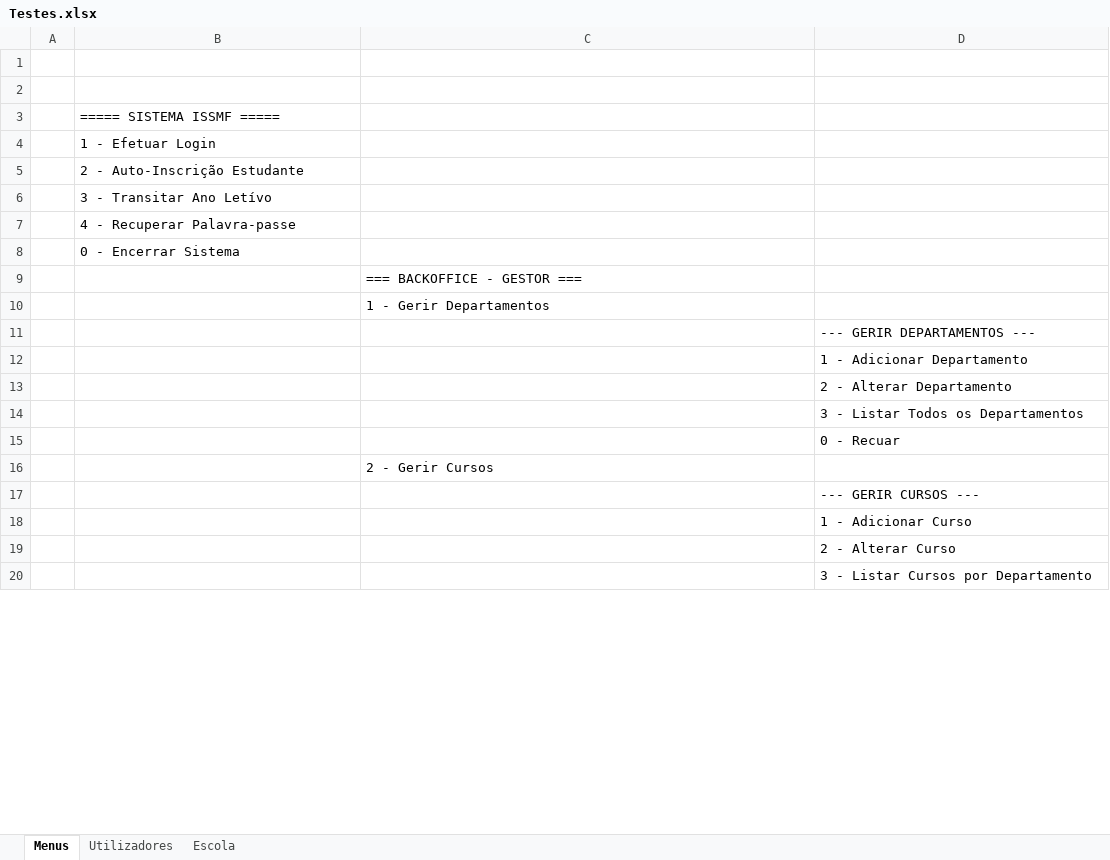
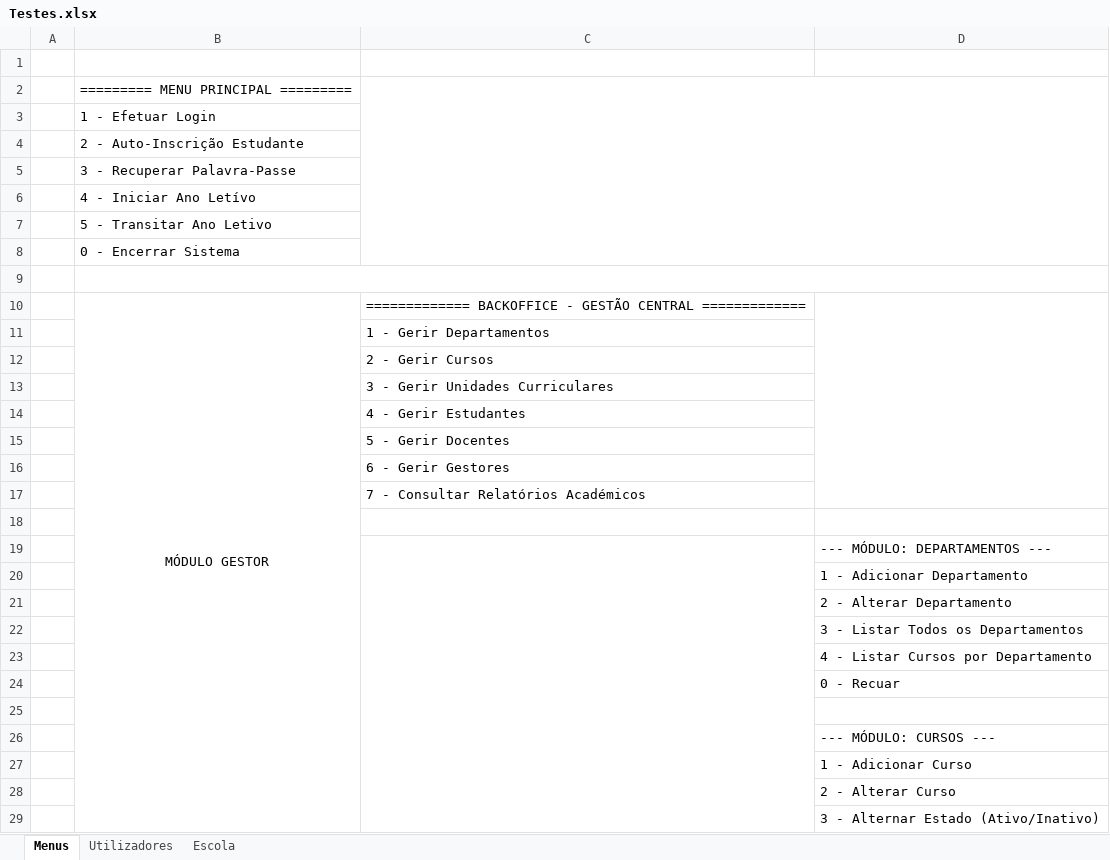
Before and after one commit to PedroMorgado1220492/TrabalhoTesteLP2, an Excel workbook: Testes.xlsx, sheet Menus, drawn as a sheet; only a part is shown; values as stored, in another font and other column widths than the file's, no borders; removed rows and columns are numbered as before the commit, all else as after; the diff covers the shown part only; the diff names each change by its address in the sheet, - before the commit and + after, or states it on an @@ line.

Commit message:
53º Commit
Adicionado o Relatório e a opção para Iniciar Ano Letivo na Main.

```diff
--- a/Testes.xlsx (sheet Menus)
+++ b/Testes.xlsx (sheet Menus)
-row 2: (empty)
-B2: ===== SISTEMA ISSMF =====
+B2: ========= MENU PRINCIPAL =========
+C2:D8 merged
-B5: 3 - Transitar Ano Letívo
+B5: 3 - Recuperar Palavra-Passe
-B6: 4 - Recuperar Palavra-passe
+B6: 4 - Iniciar Ano Letívo
+row 7:  | 5 - Transitar Ano Letivo
+B9:D9 merged
-C9: === BACKOFFICE - GESTOR ===
+C9: (empty)
+row 10:  | MÓDULO GESTOR | ============= BACKOFFICE - GESTÃO CENTRAL =============
+row 12:  |  | 2 - Gerir Cursos
+row 13:  |  | 3 - Gerir Unidades Curriculares
+row 14:  |  | 4 - Gerir Estudantes
+row 15:  |  | 5 - Gerir Docentes
+row 16:  |  | 6 - Gerir Gestores
@@ row 49 moved to row 17: 7 - Consultar Relatórios Académicos @@
+row 18: (empty)
+C19:C71 merged
-D19: --- GERIR DEPARTAMENTOS ---
+D19: --- MÓDULO: DEPARTAMENTOS ---
+row 23:  |  |  | 4 - Listar Cursos por Departamento
-C25: 2 - Gerir Cursos
+C25: (empty)
-D26: --- GERIR CURSOS ---
+D26: --- MÓDULO: CURSOS ---
-D29: 3 - Listar Cursos por Departamento
+D29: 3 - Alternar Estado (Ativo/Inativo)
```
Also changed, not shown: 50 added rows, 8 removed rows, 1 moved row and 12 edited cells elsewhere in this sheet, sheet Escola, sheet Utilizadores, 53 other files.
